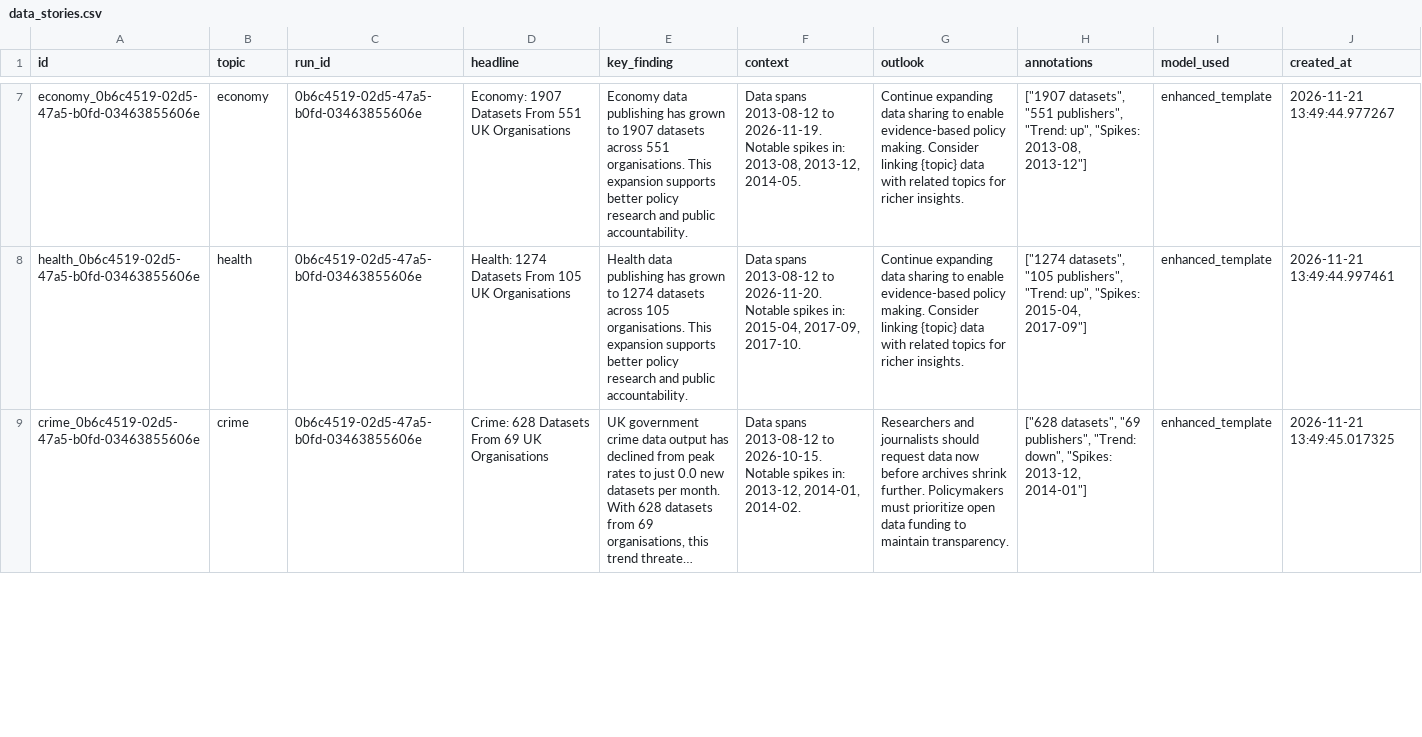
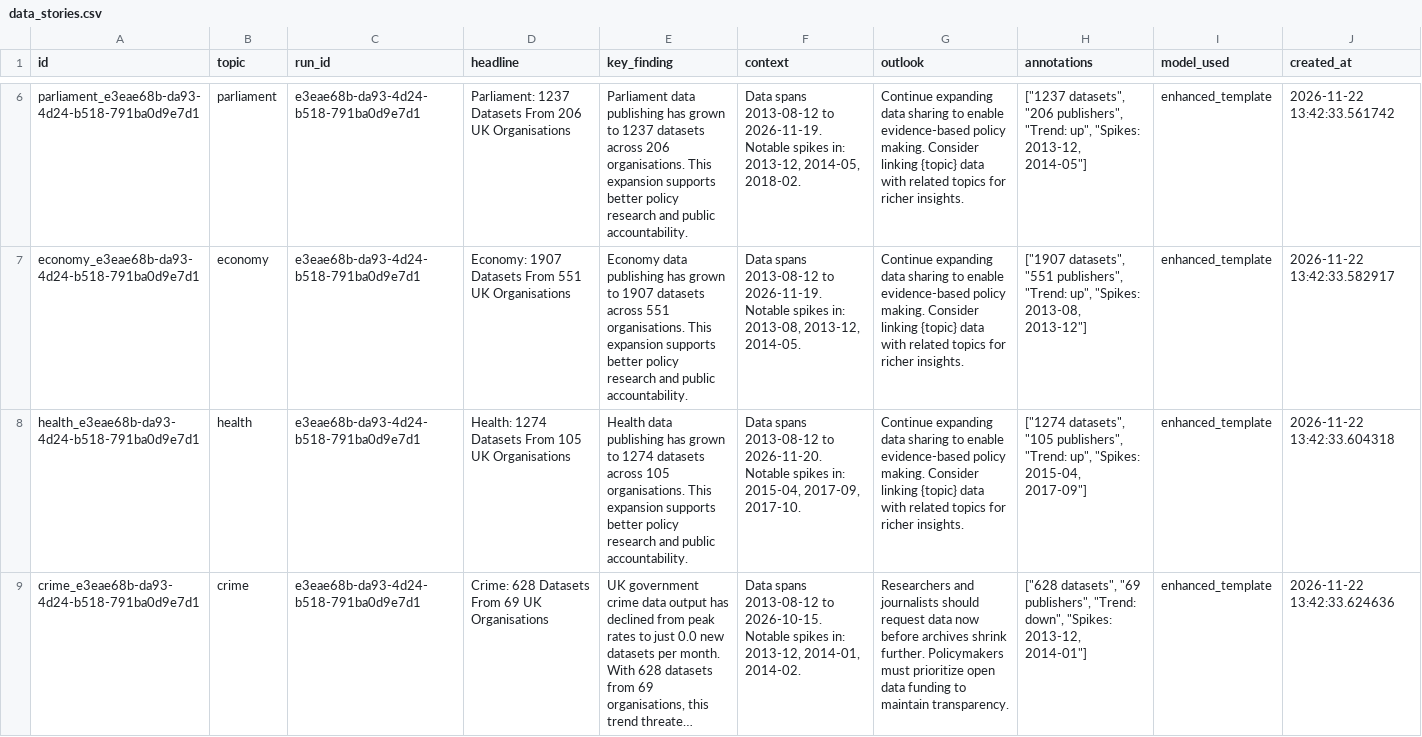
Before and after one commit to AnnasMazhar/UK-Data-Stories, a CSV file: data/derived/data_stories.csv, drawn as a sheet; only a part is shown, gaps mark what is left out; long unchanged cells end in …; the diff covers the shown part only; the diff names each change by its address in the sheet, - before the commit and + after, or states it on an @@ line.

```diff
--- a/data/derived/data_stories.csv
+++ b/data/derived/data_stories.csv
+row 6: parliament_e3eae68b-da93-4d24-b518-791ba0d9e7d1 | parliament | e3eae68b-da93-4d24-b518-791ba0d9e7d1 | Parliament: 1237 Datasets From 206 UK Organisations | Parliament data publishing has grown to 1237 datasets across 206 organisations. This expansion supports better policy research and public accountability. | Data spans 2013-08-12 to 2026-11-19. Notable spikes in: 2013-12, 2014-05, 2018-02. | Continue expanding data sharing to enable evidence-based policy making. Consider linking {topic} data with related topics for richer insights. | ["1237 datasets", "206 publishers", "Trend: up", "Spikes: 2013-12, 2014-05"] | enhanced_template | 2026-11-22 13:42:33.561742
-A7 (id): economy_0b6c4519-02d5-47a5-b0fd-03463855606e
+A7 (id): economy_e3eae68b-da93-4d24-b518-791ba0d9e7d1
-C7:C9 (run_id): 0b6c4519-02d5-47a5-b0fd-03463855606e
+C7:C9 (run_id): e3eae68b-da93-4d24-b518-791ba0d9e7d1
-J7 (created_at): 2026-11-21 13:49:44.977267
+J7 (created_at): 2026-11-22 13:42:33.582917
-A8 (id): health_0b6c4519-02d5-47a5-b0fd-03463855606e
+A8 (id): health_e3eae68b-da93-4d24-b518-791ba0d9e7d1
-J8 (created_at): 2026-11-21 13:49:44.997461
+J8 (created_at): 2026-11-22 13:42:33.604318
-A9 (id): crime_0b6c4519-02d5-47a5-b0fd-03463855606e
+A9 (id): crime_e3eae68b-da93-4d24-b518-791ba0d9e7d1
-J9 (created_at): 2026-11-21 13:49:45.017325
+J9 (created_at): 2026-11-22 13:42:33.624636
```
Also changed, not shown: 1 added row, 2 removed rows and 21 edited cells elsewhere in this file, data/derived/analysis_results.csv, data/derived/insights.csv, 1 other file.
